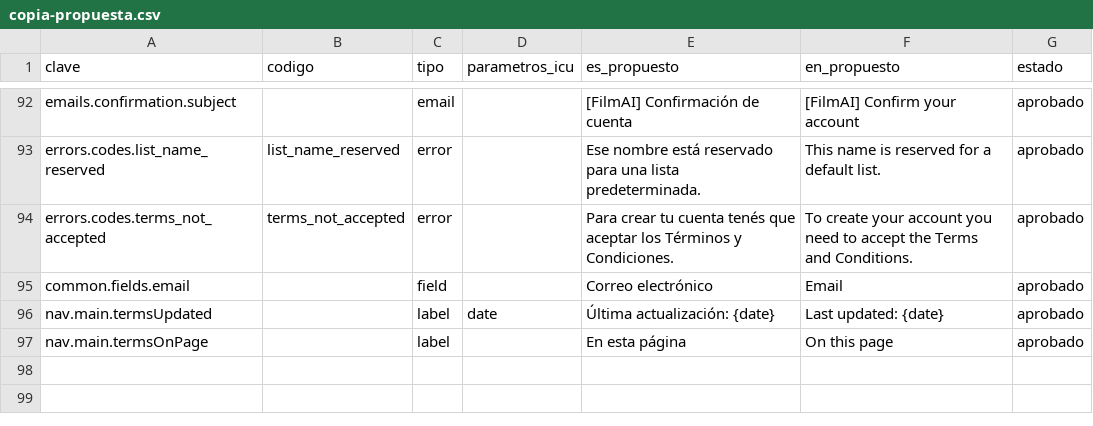
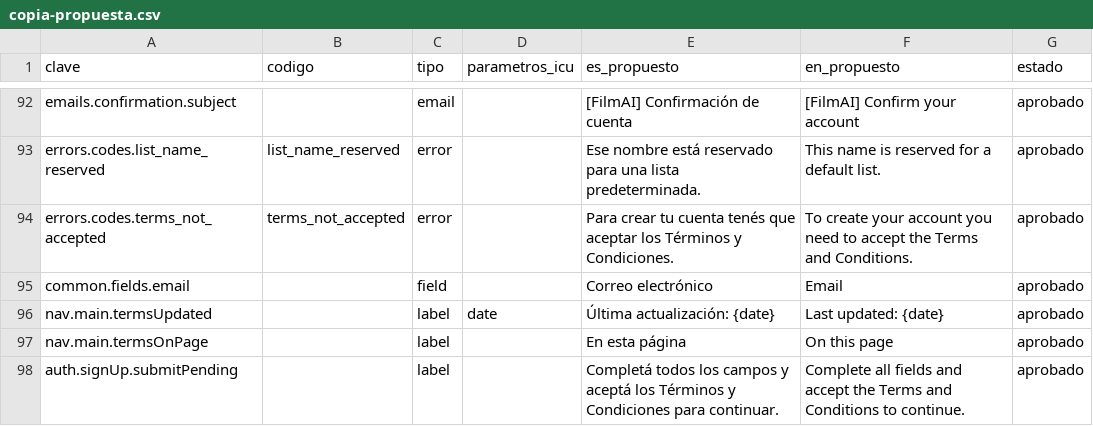
Before and after one commit to MarcosDebona25/FilmAI, a CSV file: docs/i18n/copia-propuesta.csv, drawn as a sheet; only a part is shown, gaps mark what is left out.

Commit message:
feat(ui): valida el registro al escribir y condiciona el envío
Los errores de campo ya no aparecen por foco/blur sino al escribir o elegir un
valor inválido (con una pausa breve en texto). El botón de registro queda
deshabilitado hasta que todo es válido, el usuario está disponible y los
Términos están aceptados; /complete-signup sigue la misma regla. La
confirmación de contraseña se revalida al editar la original.

```diff
--- a/docs/i18n/copia-propuesta.csv
+++ b/docs/i18n/copia-propuesta.csv
@@ -97 +97,2 @@ nav.main.termsUpdated,,label,date,Última actualización: {date},"Last updated:
 nav.main.termsOnPage,,label,,En esta página,On this page,aprobado
+auth.signUp.submitPending,,label,,Completá todos los campos y aceptá los Términos y Condiciones para continuar.,Complete all fields and accept the Terms and Conditions to continue.,aprobado
```
Also changed, not shown: 16 other files.
